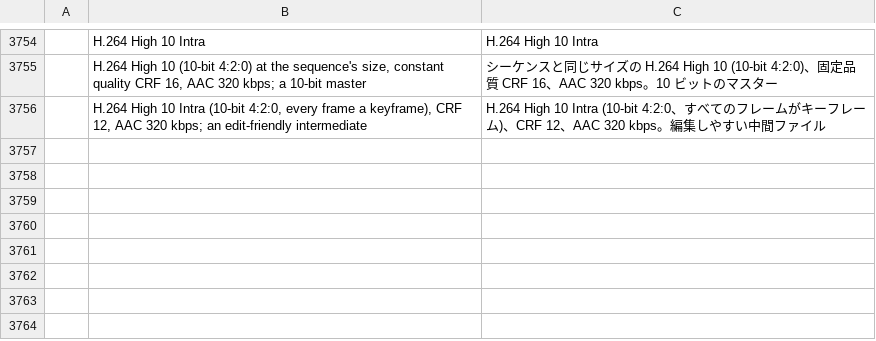
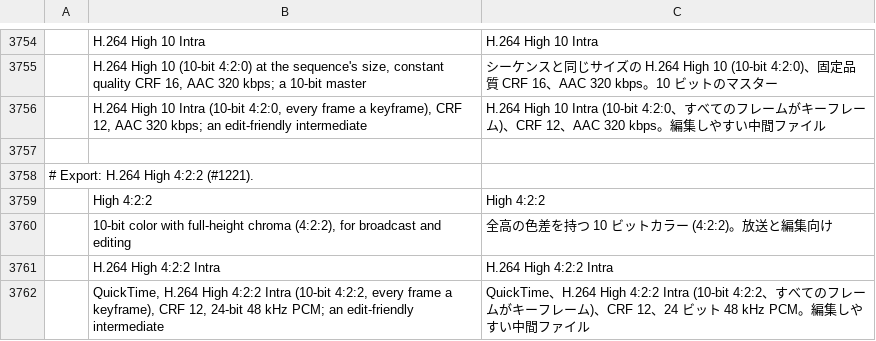
Before and after one commit to storytold/filmcraft, a TSV file: crates/ui-egui/src/i18n/ja.tsv, drawn as a sheet; only a part is shown, gaps mark what is left out.

```diff
--- a/crates/ui-egui/src/i18n/ja.tsv
+++ b/crates/ui-egui/src/i18n/ja.tsv
@@ -3756 +3756,7 @@
 	H.264 High 10 Intra (10-bit 4:2:0, every frame a keyframe), CRF 12, AAC 320 kbps; an edit-friendly intermediate	H.264 High 10 Intra (10-bit 4:2:0、すべてのフレームがキーフレーム)、CRF 12、AAC 320 kbps。編集しやすい中間ファイル
+
+# Export: H.264 High 4:2:2 (#1221).
+	High 4:2:2	High 4:2:2
+	10-bit color with full-height chroma (4:2:2), for broadcast and editing	全高の色差を持つ 10 ビットカラー (4:2:2)。放送と編集向け
+	H.264 High 4:2:2 Intra	H.264 High 4:2:2 Intra
+	QuickTime, H.264 High 4:2:2 Intra (10-bit 4:2:2, every frame a keyframe), CRF 12, 24-bit 48 kHz PCM; an edit-friendly intermediate	QuickTime、H.264 High 4:2:2 Intra (10-bit 4:2:2、すべてのフレームがキーフレーム)、CRF 12、24 ビット 48 kHz PCM。編集しやすい中間ファイル
```
Also changed, not shown: crates/ui-egui/src/i18n/fr.tsv, crates/ui-egui/src/i18n/it.tsv, 49 other files.
